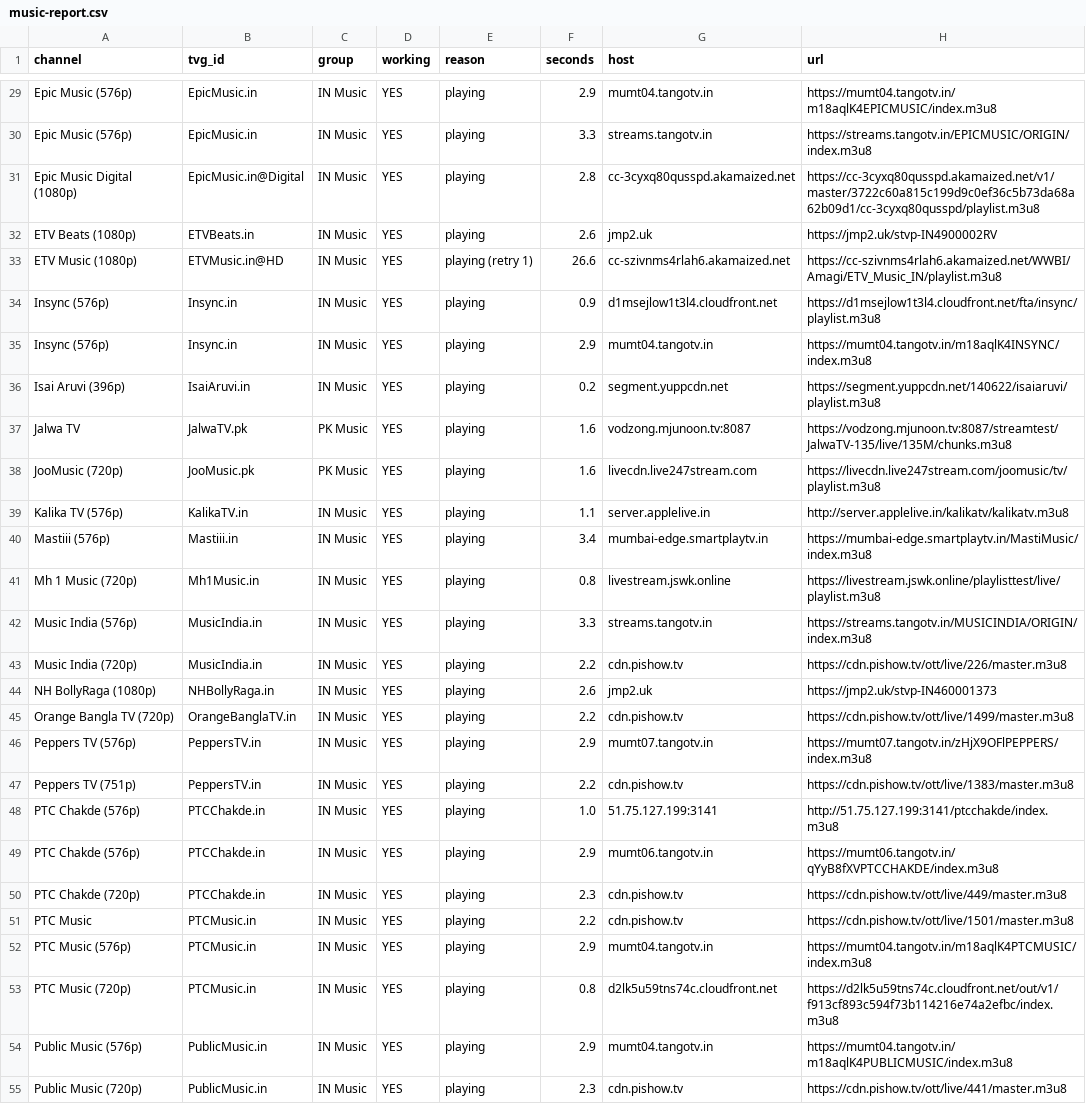
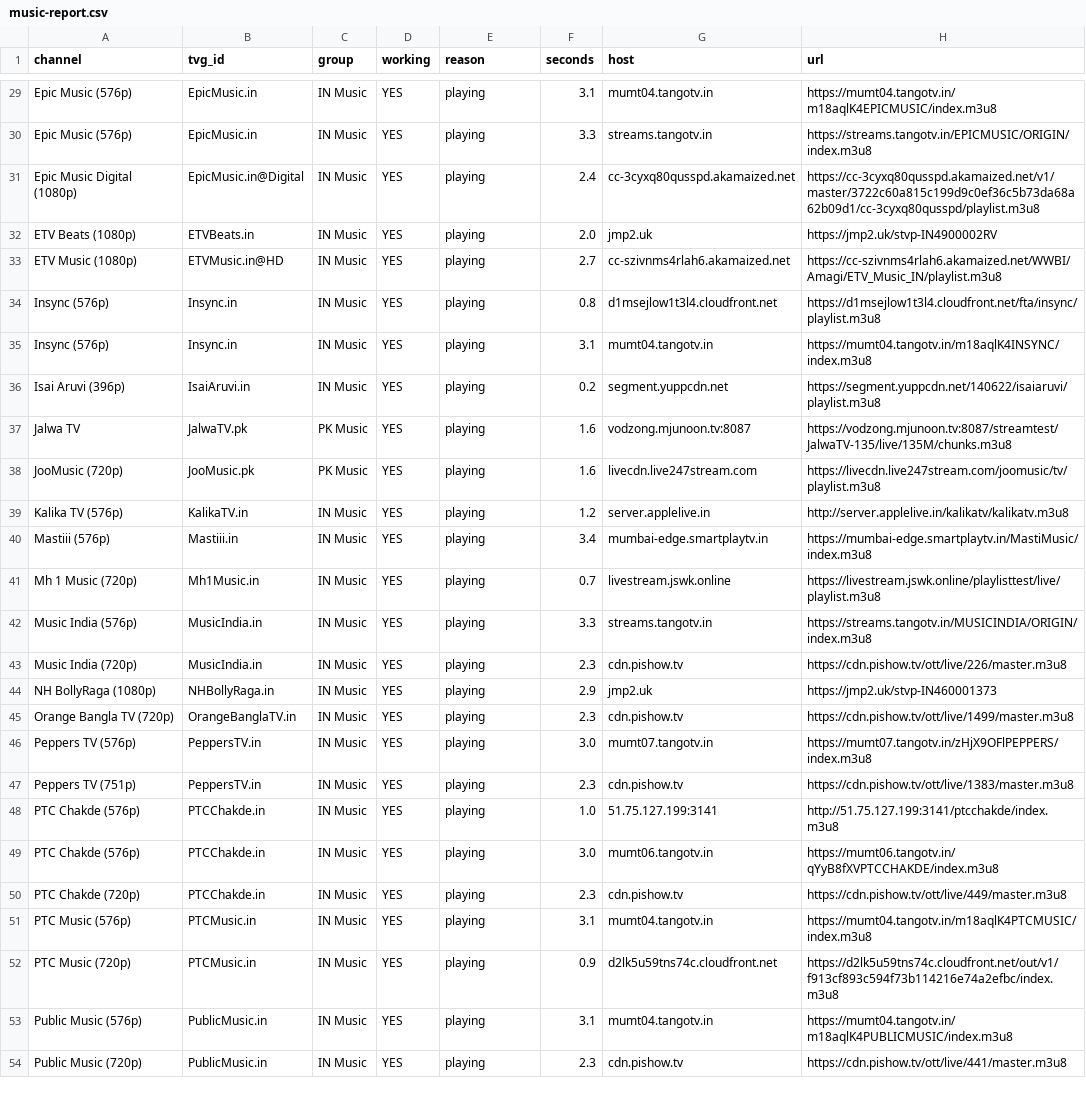
Before and after one commit to Inam321/tv, a CSV file: reports/music-report.csv, drawn as a sheet; only a part is shown, gaps mark what is left out; removed rows and columns are numbered as before the commit, all else as after; the diff covers the shown part only; the diff names each change by its address in the sheet, - before the commit and + after, or states it on an @@ line.

```diff
--- a/reports/music-report.csv
+++ b/reports/music-report.csv
-F29 (seconds): 2.9
+F29 (seconds): 3.1
-F31 (seconds): 2.8
+F31 (seconds): 2.4
-F32 (seconds): 2.6
+F32 (seconds): 2.0
-E33 (reason): playing (retry 1)
+E33 (reason): playing
-F33 (seconds): 26.6
+F33 (seconds): 2.7
-F34 (seconds): 0.9
+F34 (seconds): 0.8
-F35 (seconds): 2.9
+F35 (seconds): 3.1
-F39 (seconds): 1.1
+F39 (seconds): 1.2
-F41 (seconds): 0.8
+F41 (seconds): 0.7
-F43 (seconds): 2.2
+F43 (seconds): 2.3
-F44 (seconds): 2.6
+F44 (seconds): 2.9
-F45 (seconds): 2.2
+F45 (seconds): 2.3
-F46 (seconds): 2.9
+F46 (seconds): 3.0
-F47 (seconds): 2.2
+F47 (seconds): 2.3
-F49 (seconds): 2.9
+F49 (seconds): 3.0
-row 51: PTC Music | PTCMusic.in | IN Music | YES | playing | 2.2 | cdn.pishow.tv | https://cdn.pishow.tv/ott/live/1501/master.m3u8
-F51 (seconds): 2.9
+F51 (seconds): 3.1
-F52 (seconds): 0.8
+F52 (seconds): 0.9
-F53 (seconds): 2.9
+F53 (seconds): 3.1
```
Also changed, not shown: 7 added rows, 6 removed rows and 48 edited cells elsewhere in this file, reports/documentary-report.csv, reports/entertainment-report.csv, 18 other files.
